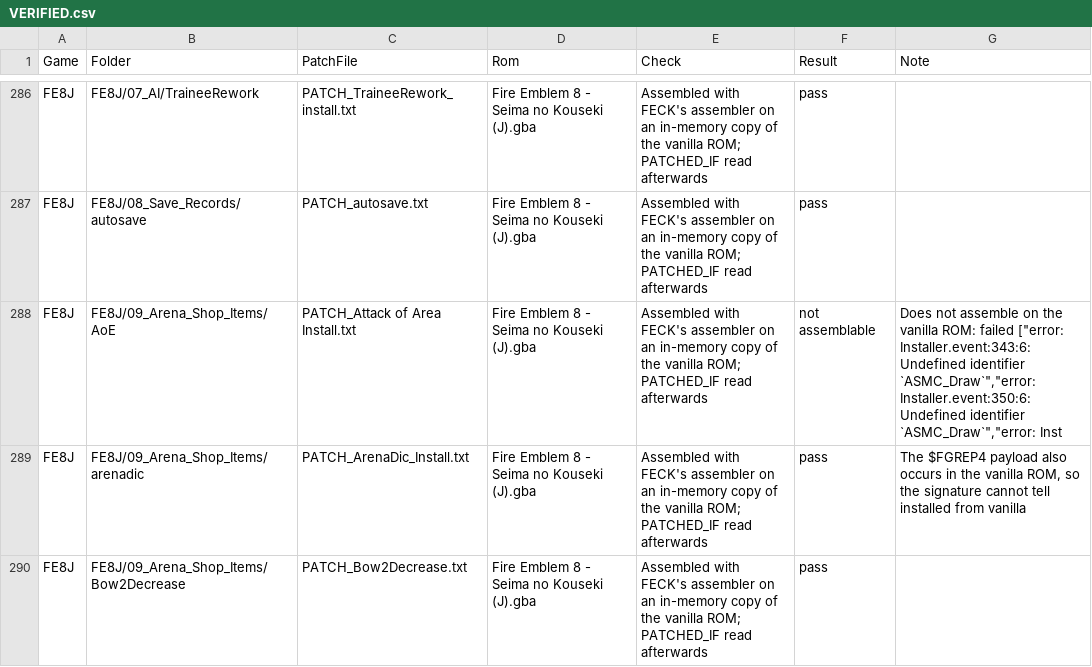
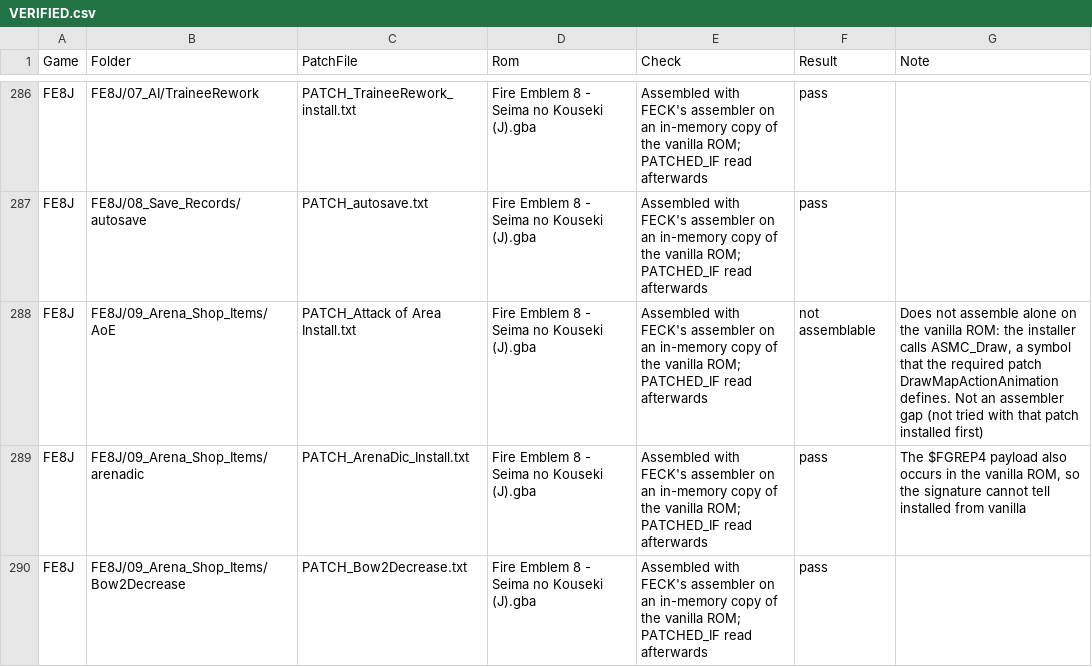
Before and after one commit to Klokinator/FECK-Patches, a CSV file: VERIFIED.csv, drawn as a sheet; only a part is shown, gaps mark what is left out; the diff covers the shown part only.

```diff
--- a/VERIFIED.csv
+++ b/VERIFIED.csv
@@ -287,3 +287,3 @@ FE8J,FE8J/07_AI/TraineeRework,PATCH_TraineeRework_install.txt,Fire Emblem 8 - Se
 FE8J,FE8J/08_Save_Records/autosave,PATCH_autosave.txt,Fire Emblem 8 - Seima no Kouseki (J).gba,Assembled with FECK's assembler on an in-memory copy of the vanilla ROM; PATCHED_IF read afterwards,pass,
-FE8J,FE8J/09_Arena_Shop_Items/AoE,PATCH_Attack of Area Install.txt,Fire Emblem 8 - Seima no Kouseki (J).gba,Assembled with FECK's assembler on an in-memory copy of the vanilla ROM; PATCHED_IF read afterwards,not assemblable,"Does not assemble on the vanilla ROM: failed [""error: Installer.event:343:6: Undefined identifier `ASMC_Draw`"",""error: Installer.event:350:6: Undefined identifier `ASMC_Draw`"",""error: Inst"
+FE8J,FE8J/09_Arena_Shop_Items/AoE,PATCH_Attack of Area Install.txt,Fire Emblem 8 - Seima no Kouseki (J).gba,Assembled with FECK's assembler on an in-memory copy of the vanilla ROM; PATCHED_IF read afterwards,not assemblable,"Does not assemble alone on the vanilla ROM: the installer calls ASMC_Draw, a symbol that the required patch DrawMapActionAnimation defines. Not an assembler gap (not tried with that patch installed first)"
 FE8J,FE8J/09_Arena_Shop_Items/arenadic,PATCH_ArenaDic_Install.txt,Fire Emblem 8 - Seima no Kouseki (J).gba,Assembled with FECK's assembler on an in-memory copy of the vanilla ROM; PATCHED_IF read afterwards,pass,"The $FGREP4 payload also occurs in the vanilla ROM, so the signature cannot tell installed from vanilla"
```
Also changed, not shown: 3 edited cells elsewhere in this file.
